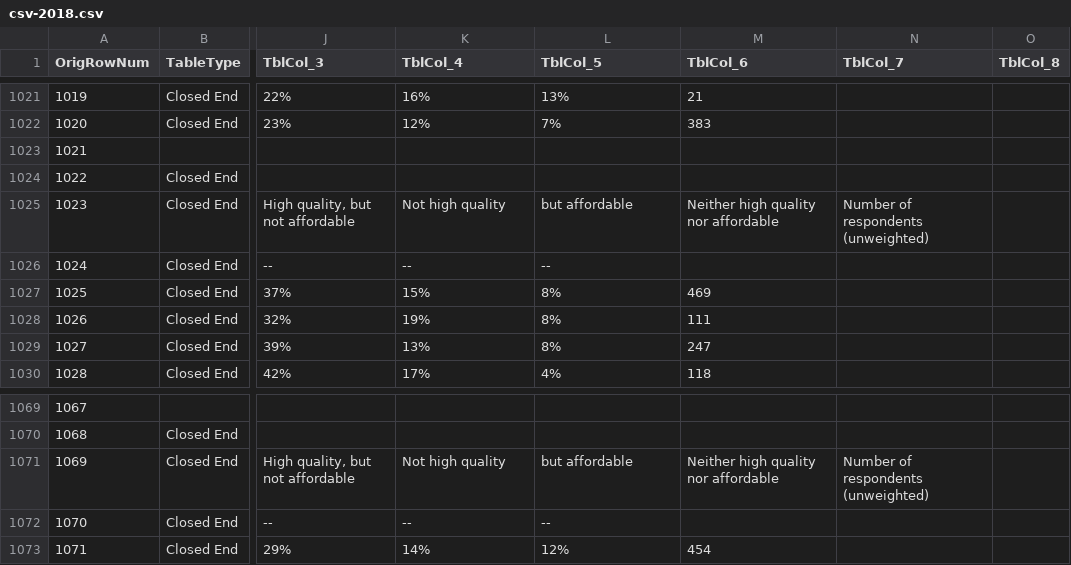
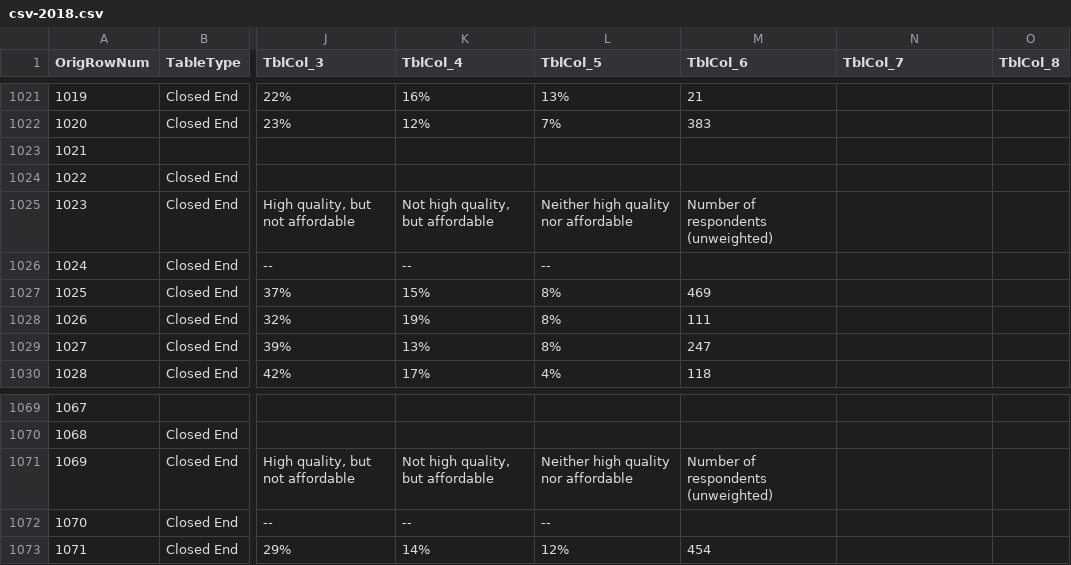
Before and after one commit to wilder-research/emp-databook, a CSV file: src/bin/csv-2018.csv, drawn as a sheet; only a part is shown, gaps mark what is left out; the diff covers the shown part only; the diff names each change by its address in the sheet, - before the commit and + after, or states it on an @@ line.

Commit message:
Straightening out another delimiting issue with the 2018 and 2020 scales for quality and affordability of education options

```diff
--- a/src/bin/csv-2018.csv
+++ b/src/bin/csv-2018.csv
-K1025 (TblCol_4): Not high quality
+K1025 (TblCol_4): Not high quality, but affordable
-L1025 (TblCol_5): but affordable
+L1025 (TblCol_5): Neither high quality nor affordable
-M1025 (TblCol_6): Neither high quality nor affordable
+M1025 (TblCol_6): Number of respondents (unweighted)
-N1025 (TblCol_7): Number of respondents (unweighted)
+N1025 (TblCol_7): (empty)
-K1071 (TblCol_4): Not high quality
+K1071 (TblCol_4): Not high quality, but affordable
-L1071 (TblCol_5): but affordable
+L1071 (TblCol_5): Neither high quality nor affordable
-M1071 (TblCol_6): Neither high quality nor affordable
+M1071 (TblCol_6): Number of respondents (unweighted)
-N1071 (TblCol_7): Number of respondents (unweighted)
+N1071 (TblCol_7): (empty)
```
Also changed, not shown: 20 edited cells elsewhere in this file, src/bin/csv-2021.csv, 3 other files.
